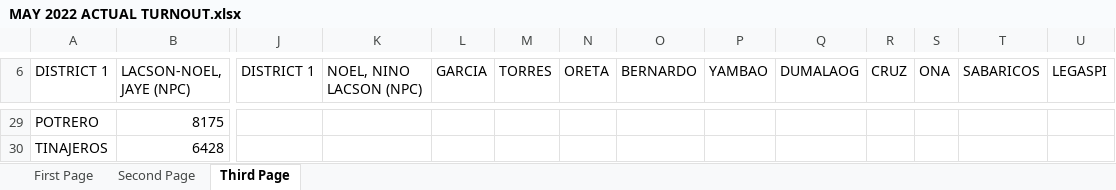
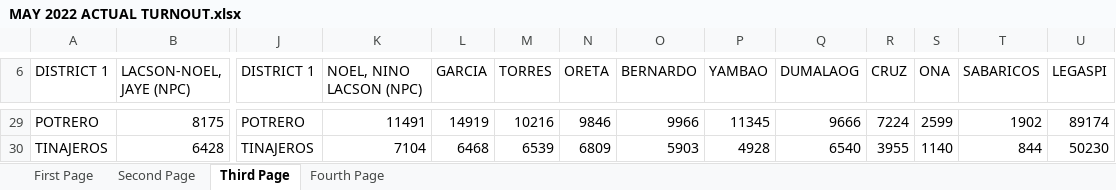
Before and after one commit to smurfedGitHubIO/ML-Python, an Excel workbook: notebook-tests/Seedbox/2022/MAY 2022 ACTUAL TURNOUT.xlsx, sheet Third Page, drawn as a sheet; only a part is shown, gaps mark what is left out; values as stored, in another font and other column widths than the file's, no borders; the diff covers the shown part only; the diff names each change by its address in the sheet, - before the commit and + after, or states it on an @@ line.

```diff
--- a/notebook-tests/Seedbox/2022/MAY 2022 ACTUAL TURNOUT.xlsx (sheet Third Page)
+++ b/notebook-tests/Seedbox/2022/MAY 2022 ACTUAL TURNOUT.xlsx (sheet Third Page)
+sheet tab: Fourth Page
-J29 (DISTRICT 1): (empty)
+J29 (DISTRICT 1): POTRERO
-K29 (NOEL, NINO LACSON (NPC)): (empty)
+K29 (NOEL, NINO LACSON (NPC)): 11491
-L29 (GARCIA): (empty)
+L29 (GARCIA): 14919
-M29 (TORRES): (empty)
+M29 (TORRES): 10216
-N29 (ORETA): (empty)
+N29 (ORETA): 9846
-O29 (BERNARDO): (empty)
+O29 (BERNARDO): 9966
-P29 (YAMBAO): (empty)
+P29 (YAMBAO): 11345
-Q29 (DUMALAOG): (empty)
+Q29 (DUMALAOG): 9666
-R29 (CRUZ): (empty)
+R29 (CRUZ): 7224
-S29 (ONA): (empty)
+S29 (ONA): 2599
-T29 (SABARICOS): (empty)
+T29 (SABARICOS): 1902
-U29 (LEGASPI): (empty)
+U29 (LEGASPI): 89174
-J30 (DISTRICT 1): (empty)
+J30 (DISTRICT 1): TINAJEROS
-K30 (NOEL, NINO LACSON (NPC)): (empty)
+K30 (NOEL, NINO LACSON (NPC)): 7104
-L30 (GARCIA): (empty)
+L30 (GARCIA): 6468
-M30 (TORRES): (empty)
+M30 (TORRES): 6539
-N30 (ORETA): (empty)
+N30 (ORETA): 6809
-O30 (BERNARDO): (empty)
+O30 (BERNARDO): 5903
-P30 (YAMBAO): (empty)
+P30 (YAMBAO): 4928
-Q30 (DUMALAOG): (empty)
+Q30 (DUMALAOG): 6540
-R30 (CRUZ): (empty)
+R30 (CRUZ): 3955
-S30 (ONA): (empty)
+S30 (ONA): 1140
-T30 (SABARICOS): (empty)
+T30 (SABARICOS): 844
-U30 (LEGASPI): (empty)
+U30 (LEGASPI): 50230
```
Also changed, not shown: 1 added row, 1 removed row and 60 edited cells elsewhere in this sheet, notebook-tests/Seedbox/2022_MALABON DATA SHEETS_UPDATED_TRIX_21FEB2024.xlsx, 6 other files.
